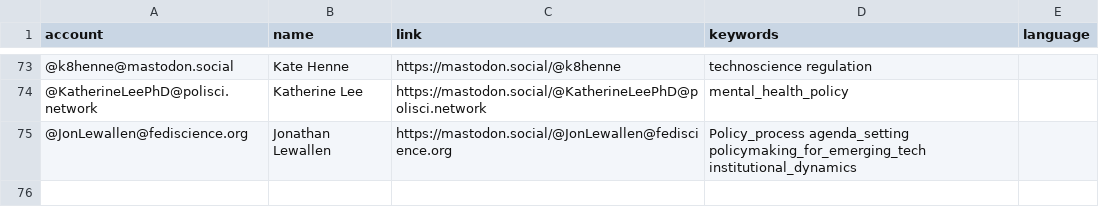
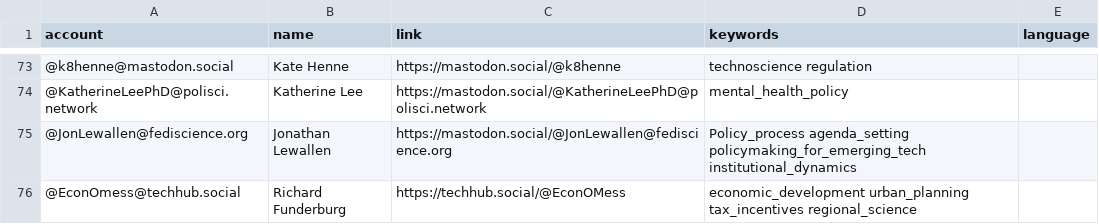
Before and after one commit to howlettm/Mastodon-Policy, a CSV file: resources/users.csv, drawn as a sheet; only a part is shown, gaps mark what is left out; the diff names each change by its address in the sheet, - before the commit and + after, or states it on an @@ line.

Commit message:
Update users.csv

```diff
--- a/resources/users.csv
+++ b/resources/users.csv
+row 76: @EconOmess@techhub.social | Richard Funderburg | https://techhub.social/@EconOMess | economic_development urban_planning tax_incentives regional_science
```
